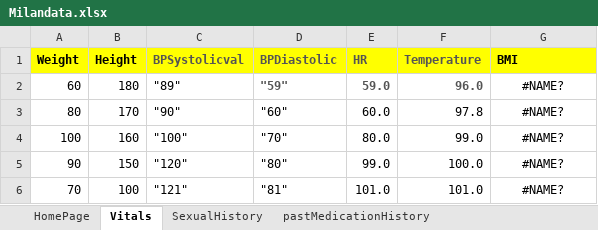
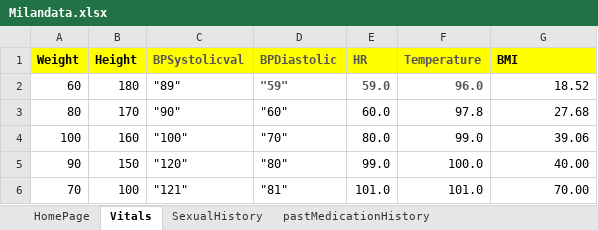
Before and after one commit to meetparag81/IVFMilanNew, an Excel workbook: IVFmilan/src/main/java/com_Milan_TestData/Milandata.xlsx, sheet Vitals, drawn as a sheet; values as stored, in another font and other column widths than the file's, no borders; the diff names each change by its address in the sheet, - before the commit and + after, or states it on an @@ line.

```diff
--- a/IVFmilan/src/main/java/com_Milan_TestData/Milandata.xlsx (sheet Vitals)
+++ b/IVFmilan/src/main/java/com_Milan_TestData/Milandata.xlsx (sheet Vitals)
-G2 (BMI): #NAME?
+G2 (BMI): 18.52
-G2:G6 alignment: center
+G2:G6 alignment: right
-G3 (BMI): #NAME?
+G3 (BMI): 27.68
-G4 (BMI): #NAME?
+G4 (BMI): 39.06
-G5 (BMI): #NAME?
+G5 (BMI): 40.00
-G6 (BMI): #NAME?
+G6 (BMI): 70.00
```
Also changed, not shown: sheet pastMedicationHistory, sheet HomePage, 25 other files.
